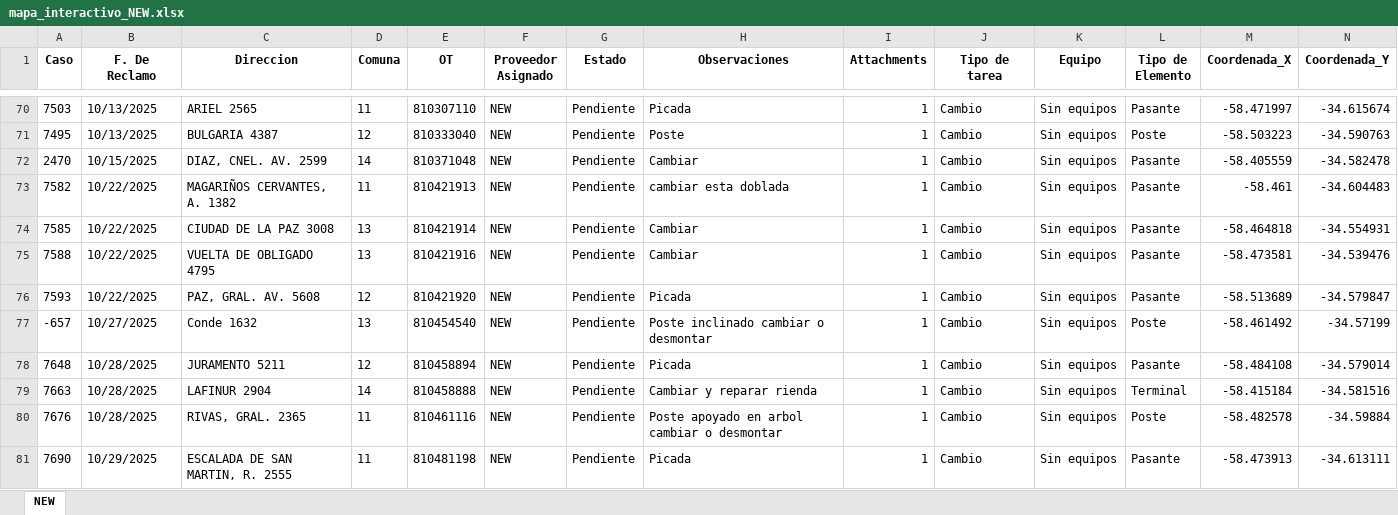
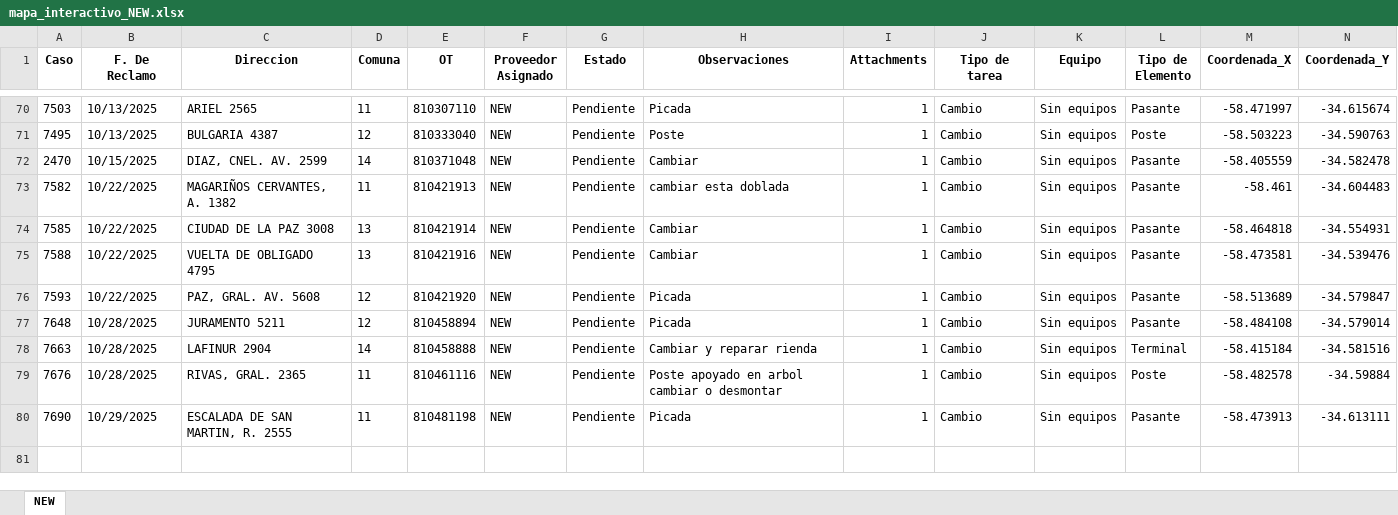
Before and after one commit to gestiondereclamosteco/new, an Excel workbook: mapa_interactivo_NEW.xlsx, sheet NEW, drawn as a sheet; only a part is shown, gaps mark what is left out; values as stored, in another font and other column widths than the file's, no borders; rows hold the shown columns only; the diff names each change by its address in the sheet, - before the commit and + after, or states it on an @@ line.

Commit message:
Actualizacion automatica del mapa (2025-10-30 11:51:54)

```diff
--- a/mapa_interactivo_NEW.xlsx (sheet NEW)
+++ b/mapa_interactivo_NEW.xlsx (sheet NEW)
-row 77: -657 | 10/27/2025 | Conde 1632 | 13 | 810454540 | NEW | Pendiente | Poste inclinado cambiar o desmontar | 1 | Cambio | Sin equipos | Poste | -58.461492 | -34.57199
```
Also changed, not shown: 1 other file.
